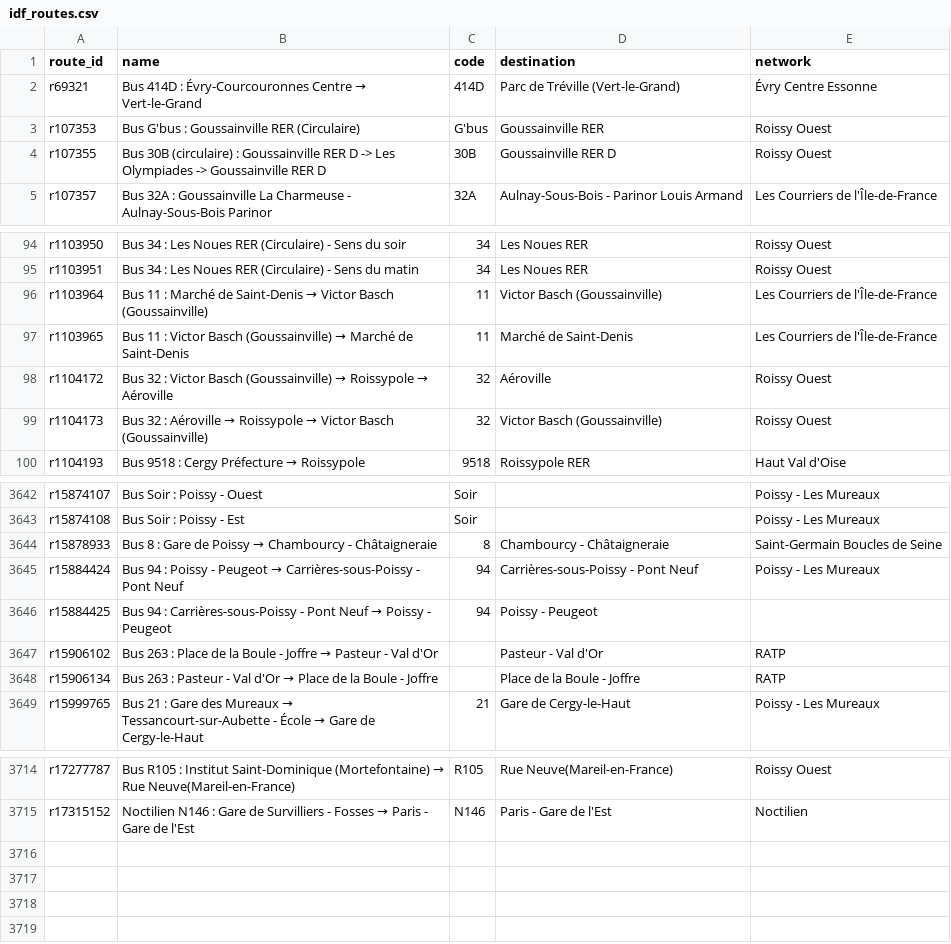
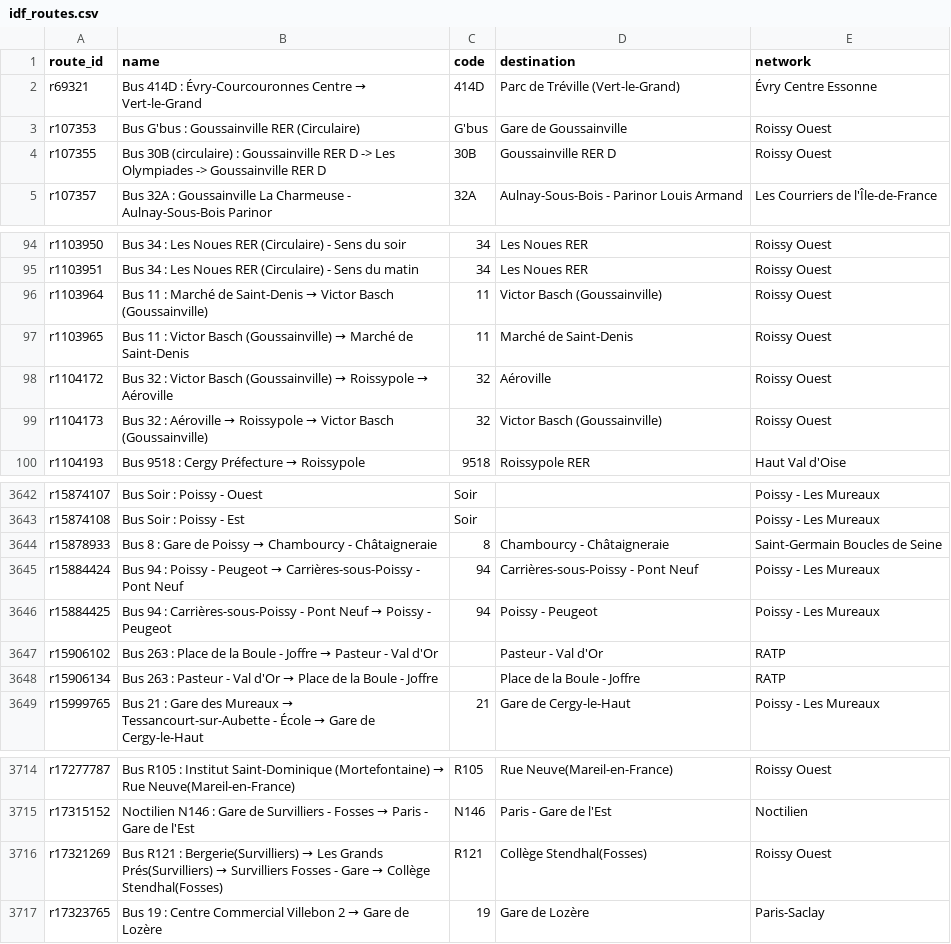
Before and after one commit to Jungle-Bus/ref-fr-STIF, a CSV file: data/idf_routes.csv, drawn as a sheet; only a part is shown, gaps mark what is left out.

```diff
--- a/data/idf_routes.csv
+++ b/data/idf_routes.csv
@@ -2,3 +2,3 @@ route_id,name,code,destination,network
 r69321,Bus 414D : Évry-Courcouronnes Centre → Vert-le-Grand,414D,Parc de Tréville (Vert-le-Grand),Évry Centre Essonne
-r107353,Bus G'bus : Goussainville RER (Circulaire),G'bus,Goussainville RER,Roissy Ouest
+r107353,Bus G'bus : Goussainville RER (Circulaire),G'bus,Gare de Goussainville,Roissy Ouest
 r107355,Bus 30B (circulaire) : Goussainville RER D -> Les Olympiades -> Goussainville RER D,30B,Goussainville RER D,Roissy Ouest
@@ -95,4 +95,4 @@ r1103950,Bus 34 : Les Noues RER (Circulaire) - Sens du soir,34,Les Noues RER,Roi
 r1103951,Bus 34 : Les Noues RER (Circulaire) - Sens du matin,34,Les Noues RER,Roissy Ouest
-r1103964,Bus 11 : Marché de Saint-Denis → Victor Basch (Goussainville),11,Victor Basch (Goussainville),Les Courriers de l'Île-de-France
-r1103965,Bus 11 : Victor Basch (Goussainville) → Marché de Saint-Denis,11,Marché de Saint-Denis,Les Courriers de l'Île-de-France
+r1103964,Bus 11 : Marché de Saint-Denis → Victor Basch (Goussainville),11,Victor Basch (Goussainville),Roissy Ouest
+r1103965,Bus 11 : Victor Basch (Goussainville) → Marché de Saint-Denis,11,Marché de Saint-Denis,Roissy Ouest
 r1104172,Bus 32 : Victor Basch (Goussainville) → Roissypole → Aéroville,32,Aéroville,Roissy Ouest
@@ -3645,3 +3645,3 @@ r15878933,Bus 8 : Gare de Poissy → Chambourcy - Châtaigneraie,8,Chambourcy -
 r15884424,Bus 94 : Poissy - Peugeot → Carrières-sous-Poissy - Pont Neuf,94,Carrières-sous-Poissy - Pont Neuf,Poissy - Les Mureaux
-r15884425,Bus 94 : Carrières-sous-Poissy - Pont Neuf → Poissy - Peugeot,94,Poissy - Peugeot,
+r15884425,Bus 94 : Carrières-sous-Poissy - Pont Neuf → Poissy - Peugeot,94,Poissy - Peugeot,Poissy - Les Mureaux
 r15906102,Bus 263 : Place de la Boule - Joffre → Pasteur - Val d'Or,,Pasteur - Val d'Or,RATP
@@ -3715 +3715,3 @@ r17277787,Bus R105 : Institut Saint-Dominique (Mortefontaine) → Rue Neuve(Mare
 r17315152,Noctilien N146 : Gare de Survilliers - Fosses → Paris - Gare de l'Est,N146,Paris - Gare de l'Est,Noctilien
+r17321269,Bus R121 : Bergerie(Survilliers) → Les Grands Prés(Survilliers) → Survilliers Fosses - Gare → Collège Stendhal(Fosses),R121,Collège Stendhal(Fosses),Roissy Ouest
+r17323765,Bus 19 : Centre Commercial Villebon 2 → Gare de Lozère,19,Gare de Lozère,Paris-Saclay
```
Also changed, not shown: data/lignes.csv, data/merged_lines.csv, 7 other files.
